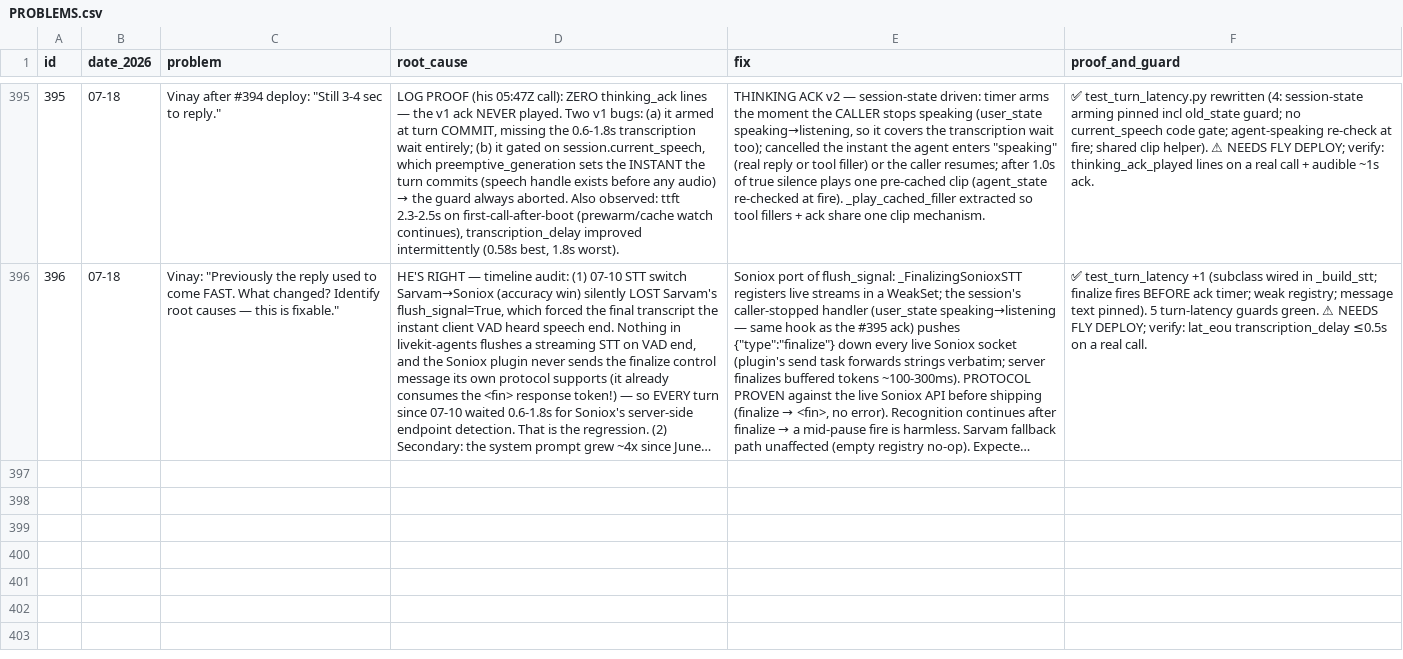
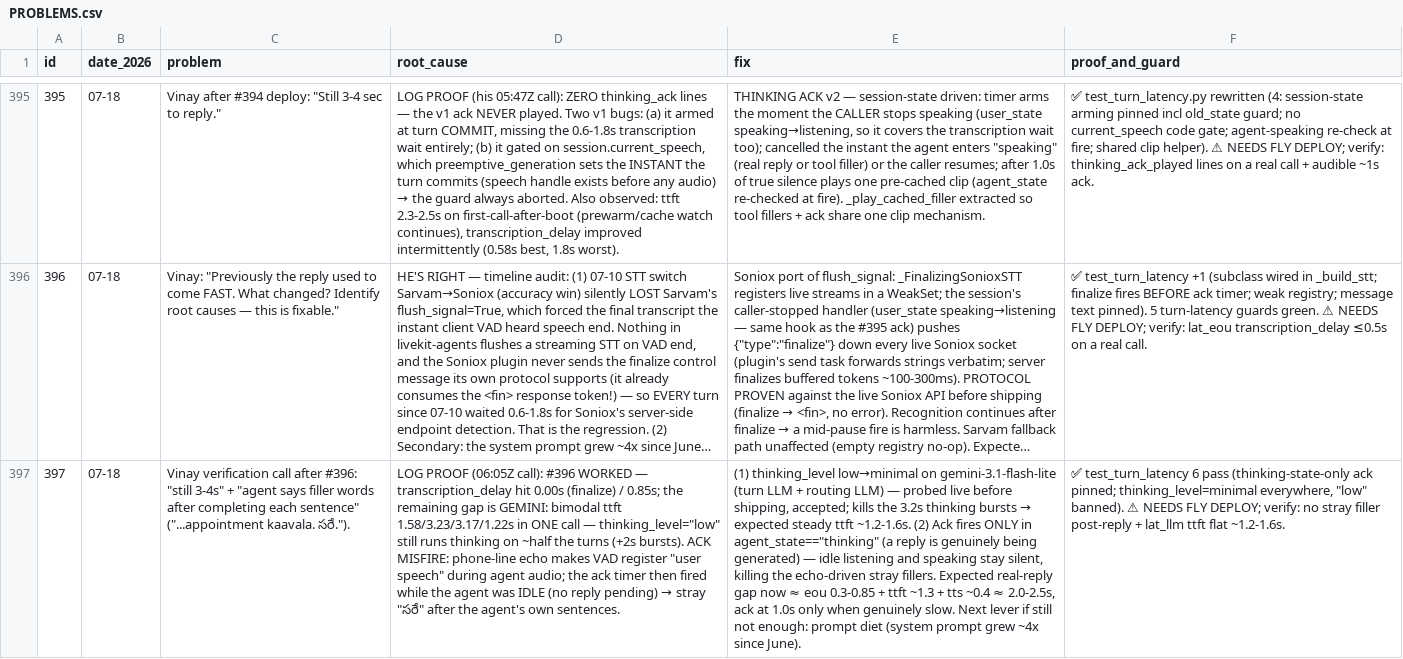
Before and after one commit to vachanam-ai/Vachanam-dev, a CSV file: docs/PROBLEMS.csv, drawn as a sheet; only a part is shown, gaps mark what is left out; long unchanged cells end in …; the diff names each change by its address in the sheet, - before the commit and + after, or states it on an @@ line.

```diff
--- a/docs/PROBLEMS.csv
+++ b/docs/PROBLEMS.csv
+row 397: 397 | 07-18 | Vinay verification call after #396: "still 3-4s" + "agent says filler words after completing each sentence" ("...appointment kaavala. సరే."). | LOG PROOF (06:05Z call): #396 WORKED — transcription_delay hit 0.00s (finalize) / 0.85s; the remaining gap is GEMINI: bimodal ttft 1.58/3.23/3.17/1.22s in ONE call — thinking_level="low" still runs thinking on ~half the turns (+2s bursts). ACK MISFIRE: phone-line echo makes VAD register "user speech" during agent audio; the ack timer then fired while the agent was IDLE (no reply pending) → stray "సరే" after the agent's own sentences. | (1) thinking_level low→minimal on gemini-3.1-flash-lite (turn LLM + routing LLM) — probed live before shipping, accepted; kills the 3.2s thinking bursts → expected steady ttft ~1.2-1.6s. (2) Ack fires ONLY in agent_state=="thinking" (a reply is genuinely being generated) — idle listening and speaking stay silent, killing the echo-driven stray fillers. Expected real-reply gap now ≈ eou 0.3-0.85 + ttft ~1.3 + tts ~0.4 ≈ 2.0-2.5s, ack at 1.0s only when genuinely slow. Next lever if still not enough: prompt diet (system prompt grew ~4x since June). | ✅ test_turn_latency 6 pass (thinking-state-only ack pinned; thinking_level=minimal everywhere, "low" banned). ⚠ NEEDS FLY DEPLOY; verify: no stray filler post-reply + lat_llm ttft flat ~1.2-1.6s.
```
Also changed, not shown: 3 other files.
